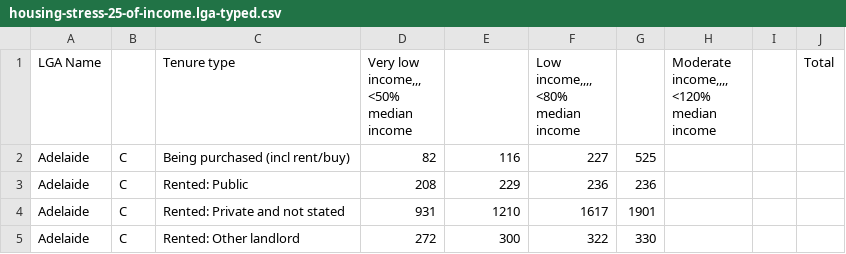
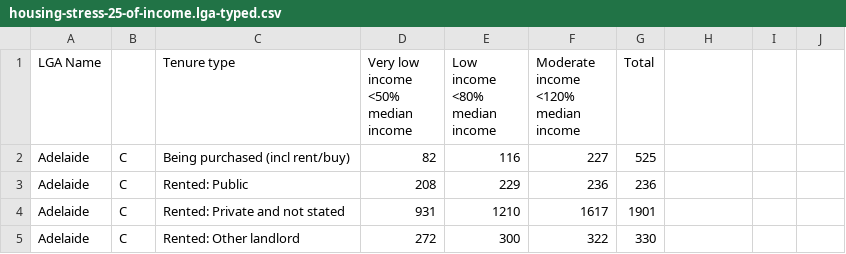
Before and after one commit to hak-man/govhack2013, a CSV file: data/housing-stress-25-of-income.lga-typed.csv, drawn as a sheet; only a part is shown.

```diff
--- a/data/housing-stress-25-of-income.lga-typed.csv
+++ b/data/housing-stress-25-of-income.lga-typed.csv
@@ -1,5 +1,5 @@
-LGA Name,,Tenure type,"Very low income,,,
-<50% median income",,"Low income,,,,
-<80% median income",,"Moderate income,,,,
-<120% median income",,Total,,,,
+LGA Name,,Tenure type,"Very low income
+<50% median income","Low income
+<80% median income","Moderate income
+<120% median income",Total
 Adelaide,C,Being purchased (incl rent/buy),82,116,227,525
```
Also changed, not shown: data/housing-stress-50-of-income.lga-typed.csv.
